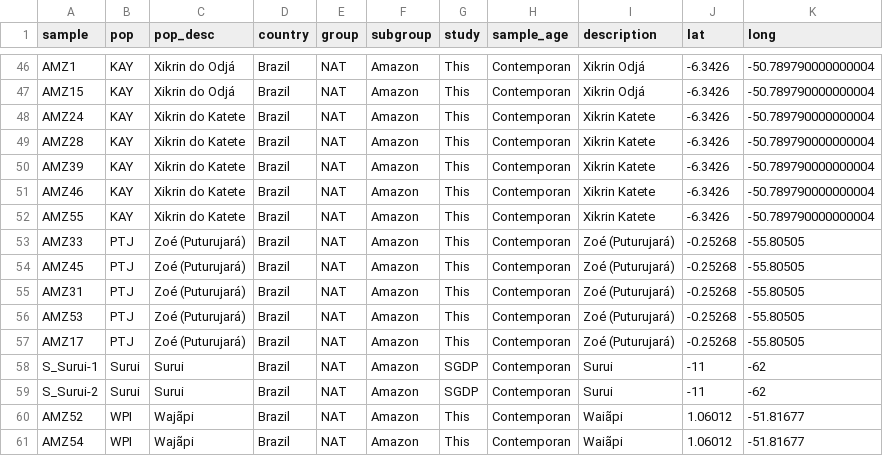
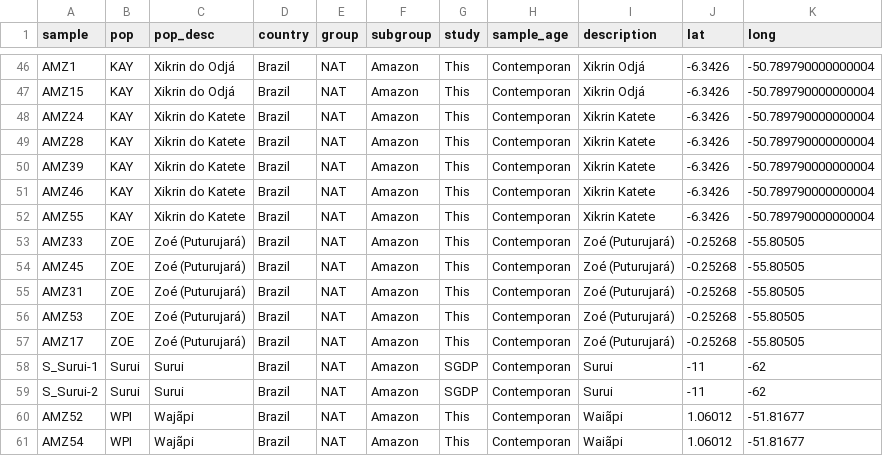
Before and after one commit to andremrsantos/paper-sa-population, a TSV file: data/sample-info.tsv, drawn as a sheet; only a part is shown, gaps mark what is left out.

```diff
--- a/data/sample-info.tsv
+++ b/data/sample-info.tsv
@@ -52,7 +52,7 @@ AMZ46	KAY	Xikrin do Katete	Brazil	NAT	Amazon	This	Contemporan	Xikrin Katete	-6.3
 AMZ55	KAY	Xikrin do Katete	Brazil	NAT	Amazon	This	Contemporan	Xikrin Katete	-6.3426	-50.789790000000004
-AMZ33	PTJ	Zoé (Puturujará)	Brazil	NAT	Amazon	This	Contemporan	Zoé (Puturujará)	-0.25268	-55.80505
-AMZ45	PTJ	Zoé (Puturujará)	Brazil	NAT	Amazon	This	Contemporan	Zoé (Puturujará)	-0.25268	-55.80505
-AMZ31	PTJ	Zoé (Puturujará)	Brazil	NAT	Amazon	This	Contemporan	Zoé (Puturujará)	-0.25268	-55.80505
-AMZ53	PTJ	Zoé (Puturujará)	Brazil	NAT	Amazon	This	Contemporan	Zoé (Puturujará)	-0.25268	-55.80505
-AMZ17	PTJ	Zoé (Puturujará)	Brazil	NAT	Amazon	This	Contemporan	Zoé (Puturujará)	-0.25268	-55.80505
+AMZ33	ZOE	Zoé (Puturujará)	Brazil	NAT	Amazon	This	Contemporan	Zoé (Puturujará)	-0.25268	-55.80505
+AMZ45	ZOE	Zoé (Puturujará)	Brazil	NAT	Amazon	This	Contemporan	Zoé (Puturujará)	-0.25268	-55.80505
+AMZ31	ZOE	Zoé (Puturujará)	Brazil	NAT	Amazon	This	Contemporan	Zoé (Puturujará)	-0.25268	-55.80505
+AMZ53	ZOE	Zoé (Puturujará)	Brazil	NAT	Amazon	This	Contemporan	Zoé (Puturujará)	-0.25268	-55.80505
+AMZ17	ZOE	Zoé (Puturujará)	Brazil	NAT	Amazon	This	Contemporan	Zoé (Puturujará)	-0.25268	-55.80505
 S_Surui-1	Surui	Surui	Brazil	NAT	Amazon	SGDP	Contemporan	Surui	-11	-62
```
Also changed, not shown: 1 other file.
